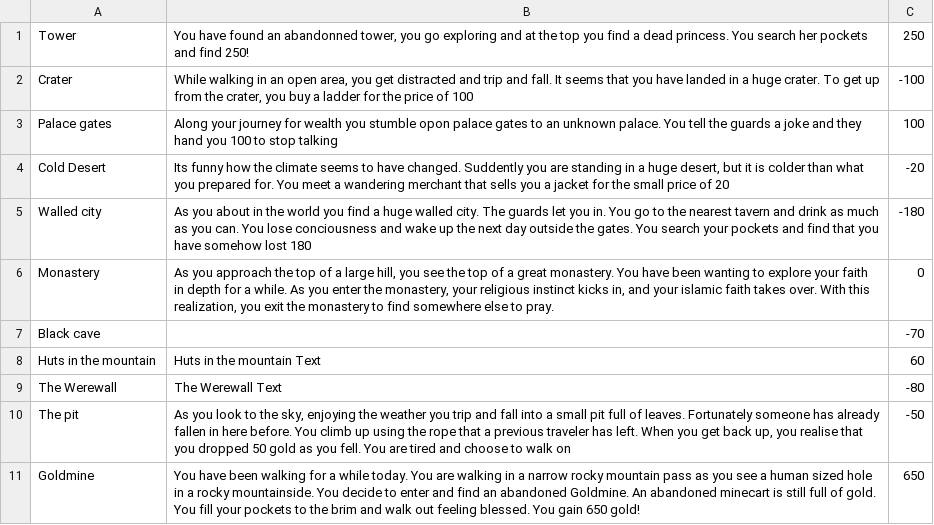
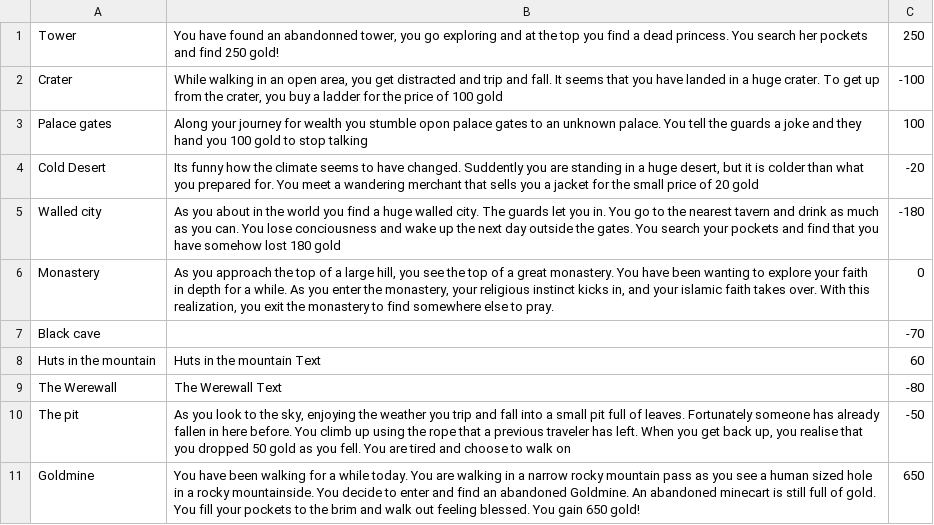
Before and after one commit to adel051700/G07_CDIO-2, a CSV file: english.csv, drawn as a sheet.

Commit message:
added description of currency: gold

```diff
--- a/english.csv
+++ b/english.csv
@@ -1,6 +1,6 @@
-Tower;You have found an abandonned tower, you go exploring and at the top you find a dead princess. You search her pockets and find 250!;250
-Crater;While walking in an open area, you get distracted and trip and fall. It seems that you have landed in a huge crater. To get up from the crater, you buy a ladder for the price of 100;-100
-Palace gates;Along your journey for wealth you stumble opon palace gates to an unknown palace. You tell the guards a joke and they hand you 100 to stop talking;100
-Cold Desert;Its funny how the climate seems to have changed. Suddently you are standing in a huge desert, but it is colder than what you prepared for. You meet a wandering merchant that sells you a jacket for the small price of 20;-20
-Walled city;As you about in the world you find a huge walled city. The guards let you in. You go to the nearest tavern and drink as much as you can. You lose conciousness and wake up the next day outside the gates. You search your pockets and find that you have somehow lost 180;-180
+Tower;You have found an abandonned tower, you go exploring and at the top you find a dead princess. You search her pockets and find 250 gold!;250
+Crater;While walking in an open area, you get distracted and trip and fall. It seems that you have landed in a huge crater. To get up from the crater, you buy a ladder for the price of 100 gold;-100
+Palace gates;Along your journey for wealth you stumble opon palace gates to an unknown palace. You tell the guards a joke and they hand you 100 gold to stop talking;100
+Cold Desert;Its funny how the climate seems to have changed. Suddently you are standing in a huge desert, but it is colder than what you prepared for. You meet a wandering merchant that sells you a jacket for the small price of 20 gold;-20
+Walled city;As you about in the world you find a huge walled city. The guards let you in. You go to the nearest tavern and drink as much as you can. You lose conciousness and wake up the next day outside the gates. You search your pockets and find that you have somehow lost 180 gold;-180
 Monastery;As you approach the top of a large hill, you see the top of a great monastery. You have been wanting to explore your faith in depth for a while. As you enter the monastery, your religious instinct kicks in, and your islamic faith takes over. With this realization, you exit the monastery to find somewhere else to pray.;0
```
